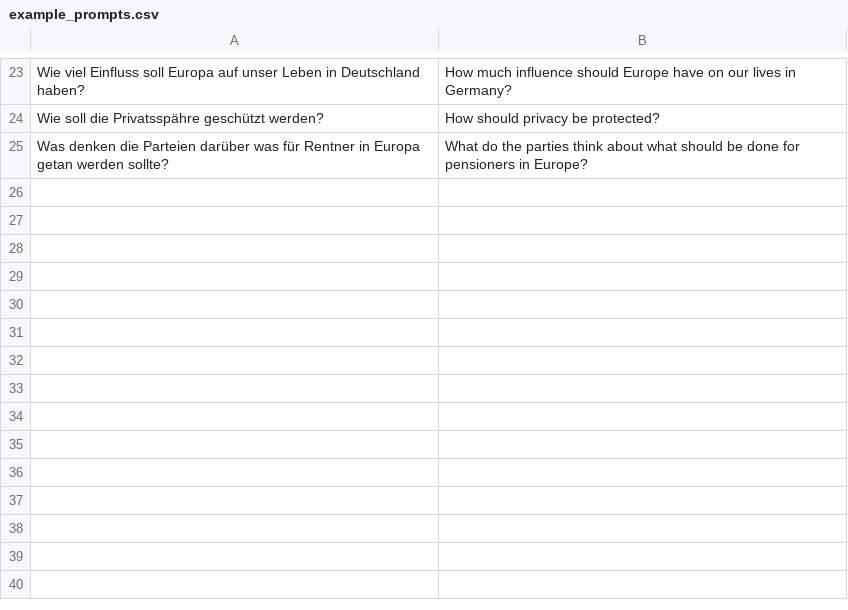
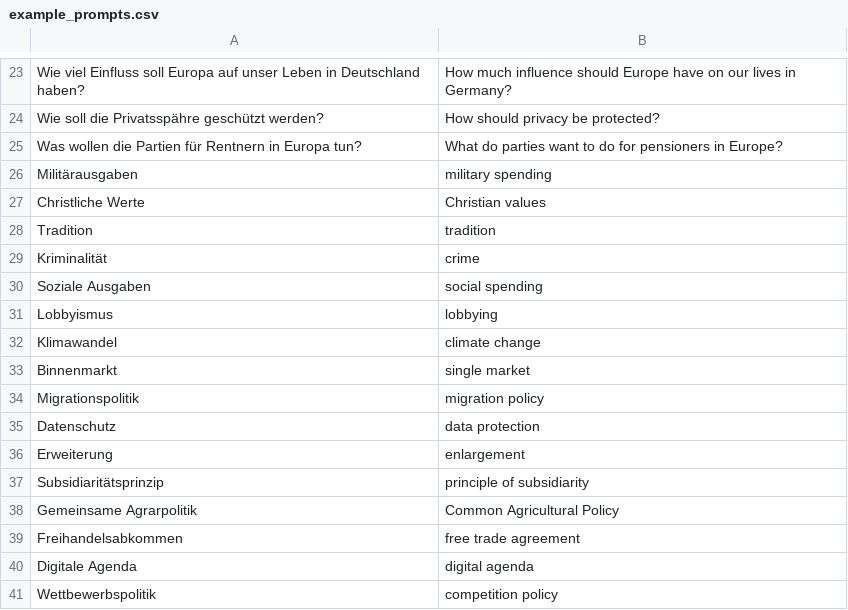
Before and after one commit to cliedl/parl_AI, a CSV file: streamlit_app/example_prompts.csv, drawn as a sheet; only a part is shown, gaps mark what is left out.

Commit message:
added keywords

```diff
--- a/streamlit_app/example_prompts.csv
+++ b/streamlit_app/example_prompts.csv
@@ -24,2 +24,18 @@ Wie viel Einfluss soll Europa auf unser Leben in Deutschland haben?;How much inf
 Wie soll die Privatsspähre geschützt werden? ;How should privacy be protected?
-Was denken die Parteien darüber was für Rentner in Europa getan werden sollte?;What do the parties think about what should be done for pensioners in Europe?
+Was wollen die Partien für Rentnern in Europa tun?;What do parties want to do for pensioners in Europe?
+Militärausgaben; military spending
+Christliche Werte; Christian values
+Tradition; tradition
+Kriminalität; crime
+Soziale Ausgaben; social spending
+Lobbyismus; lobbying
+Klimawandel; climate change
+Binnenmarkt; single market
+Migrationspolitik; migration policy
+Datenschutz; data protection
+Erweiterung; enlargement
+Subsidiaritätsprinzip; principle of subsidiarity
+Gemeinsame Agrarpolitik; Common Agricultural Policy
+Freihandelsabkommen; free trade agreement
+Digitale Agenda; digital agenda
+Wettbewerbspolitik; competition policy
```
